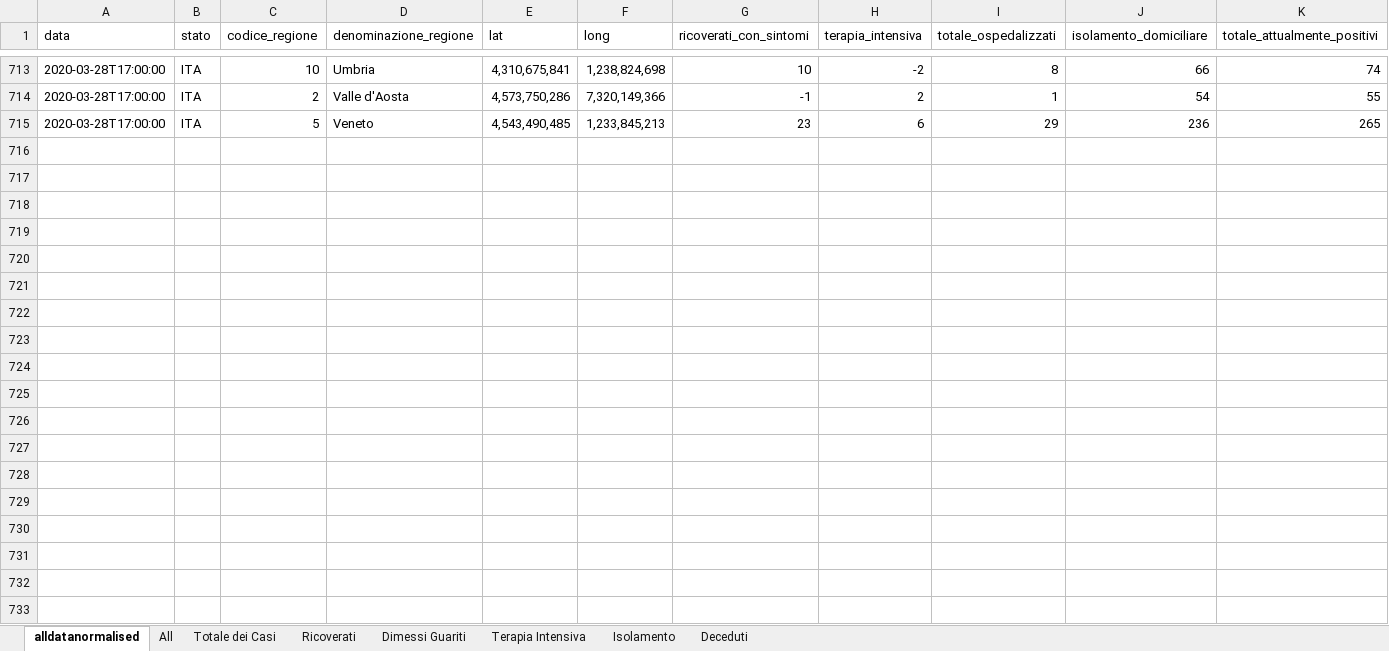
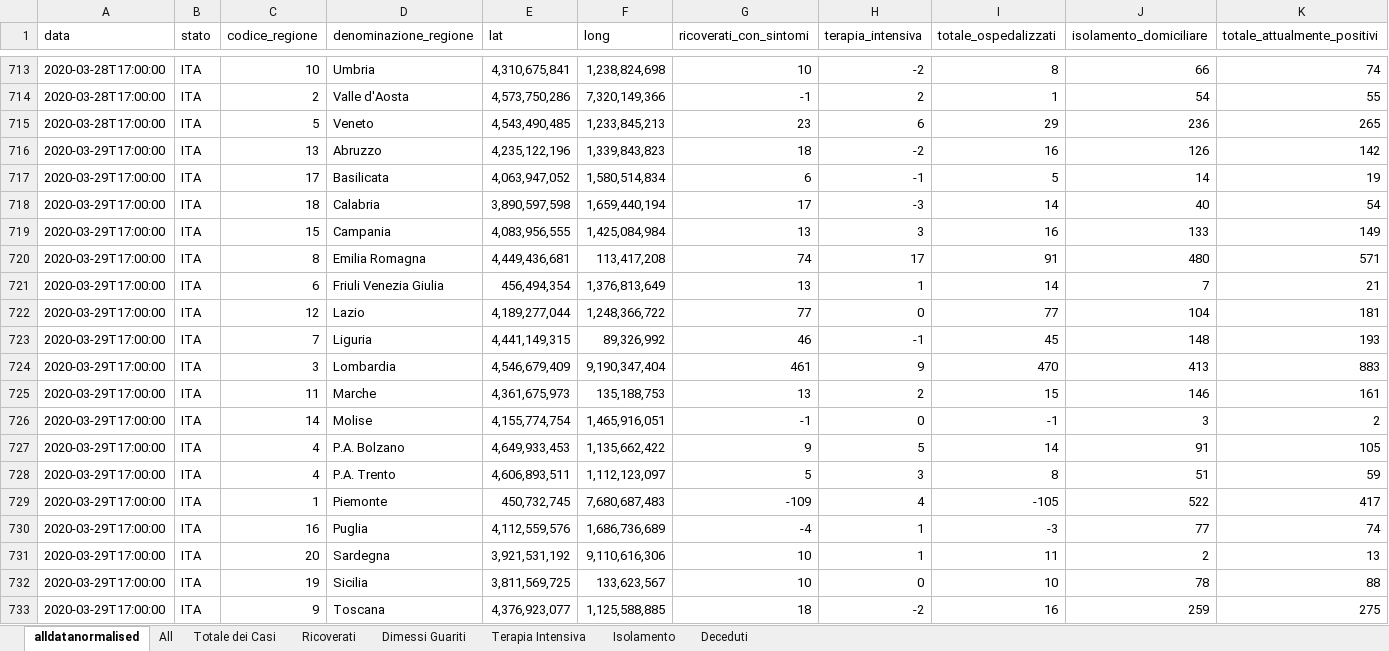
Before and after one commit to gadaxmagicgadax/covid-19, an Excel workbook: alldatanormalised-total.xlsx, sheet alldatanormalised, drawn as a sheet; only a part is shown, gaps mark what is left out; values as stored, in another font and other column widths than the file's, no borders; rows hold the shown columns only; the diff covers the shown part only; the diff names each change by its address in the sheet, - before the commit and + after, or states it on an @@ line.

Commit message:
Add files via upload

```diff
--- a/alldatanormalised-total.xlsx (sheet alldatanormalised)
+++ b/alldatanormalised-total.xlsx (sheet alldatanormalised)
+row 716: 2020-03-29T17:00:00 | ITA | 13 | Abruzzo | 4,235,122,196 | 1,339,843,823 | 18 | -2 | 16 | 126 | 142
+row 717: 2020-03-29T17:00:00 | ITA | 17 | Basilicata | 4,063,947,052 | 1,580,514,834 | 6 | -1 | 5 | 14 | 19
+row 718: 2020-03-29T17:00:00 | ITA | 18 | Calabria | 3,890,597,598 | 1,659,440,194 | 17 | -3 | 14 | 40 | 54
+row 719: 2020-03-29T17:00:00 | ITA | 15 | Campania | 4,083,956,555 | 1,425,084,984 | 13 | 3 | 16 | 133 | 149
+row 720: 2020-03-29T17:00:00 | ITA | 8 | Emilia Romagna | 4,449,436,681 | 113,417,208 | 74 | 17 | 91 | 480 | 571
+row 721: 2020-03-29T17:00:00 | ITA | 6 | Friuli Venezia Giulia | 456,494,354 | 1,376,813,649 | 13 | 1 | 14 | 7 | 21
+row 722: 2020-03-29T17:00:00 | ITA | 12 | Lazio | 4,189,277,044 | 1,248,366,722 | 77 | 0 | 77 | 104 | 181
+row 723: 2020-03-29T17:00:00 | ITA | 7 | Liguria | 4,441,149,315 | 89,326,992 | 46 | -1 | 45 | 148 | 193
+row 724: 2020-03-29T17:00:00 | ITA | 3 | Lombardia | 4,546,679,409 | 9,190,347,404 | 461 | 9 | 470 | 413 | 883
+row 725: 2020-03-29T17:00:00 | ITA | 11 | Marche | 4,361,675,973 | 135,188,753 | 13 | 2 | 15 | 146 | 161
+row 726: 2020-03-29T17:00:00 | ITA | 14 | Molise | 4,155,774,754 | 1,465,916,051 | -1 | 0 | -1 | 3 | 2
+row 727: 2020-03-29T17:00:00 | ITA | 4 | P.A. Bolzano | 4,649,933,453 | 1,135,662,422 | 9 | 5 | 14 | 91 | 105
+row 728: 2020-03-29T17:00:00 | ITA | 4 | P.A. Trento | 4,606,893,511 | 1,112,123,097 | 5 | 3 | 8 | 51 | 59
+row 729: 2020-03-29T17:00:00 | ITA | 1 | Piemonte | 450,732,745 | 7,680,687,483 | -109 | 4 | -105 | 522 | 417
+row 730: 2020-03-29T17:00:00 | ITA | 16 | Puglia | 4,112,559,576 | 1,686,736,689 | -4 | 1 | -3 | 77 | 74
+row 731: 2020-03-29T17:00:00 | ITA | 20 | Sardegna | 3,921,531,192 | 9,110,616,306 | 10 | 1 | 11 | 2 | 13
+row 732: 2020-03-29T17:00:00 | ITA | 19 | Sicilia | 3,811,569,725 | 133,623,567 | 10 | 0 | 10 | 78 | 88
+row 733: 2020-03-29T17:00:00 | ITA | 9 | Toscana | 4,376,923,077 | 1,125,588,885 | 18 | -2 | 16 | 259 | 275
```
Also changed, not shown: 3 added rows elsewhere in this sheet, sheet All, sheet Terapia Intensiva, sheet Deceduti, sheet Ricoverati, sheet Dimessi Guariti, sheet Isolamento, 1 more sheet, charts or pictures.
